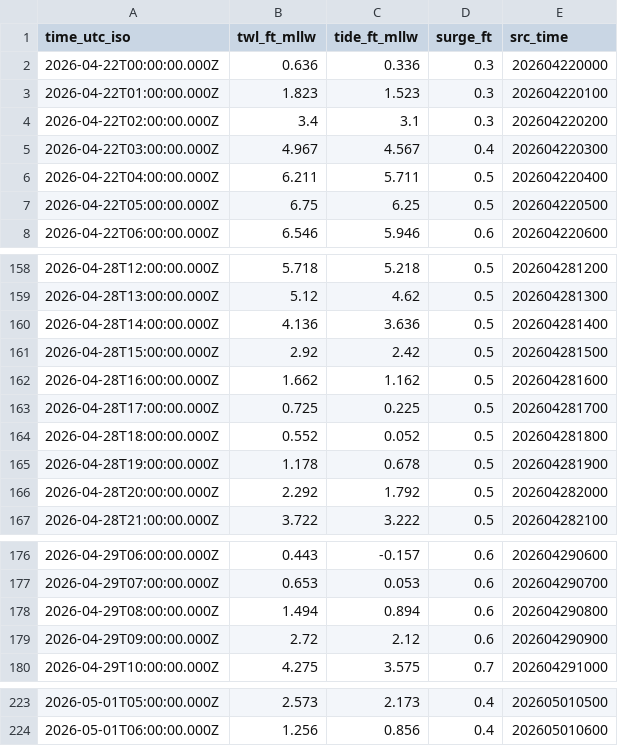
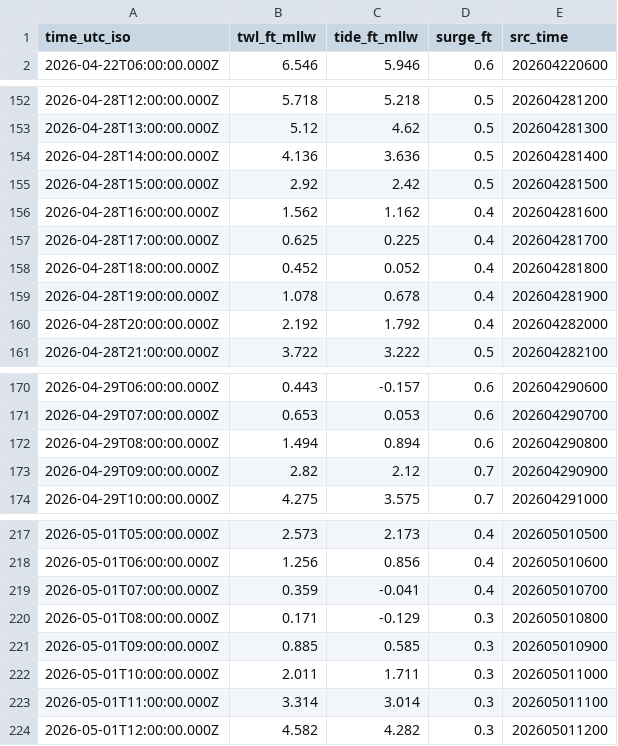
Before and after one commit to hondrospj/SouthDennis, a CSV file: data/petss_forecast.csv, drawn as a sheet; only a part is shown, gaps mark what is left out; the diff covers the shown part only.

```diff
--- a/data/petss_forecast.csv
+++ b/data/petss_forecast.csv
@@ -1,8 +1,2 @@
 time_utc_iso,twl_ft_mllw,tide_ft_mllw,surge_ft,src_time
-2026-04-22T00:00:00.000Z,0.636,0.336,0.3,202604220000
-2026-04-22T01:00:00.000Z,1.823,1.523,0.3,202604220100
-2026-04-22T02:00:00.000Z,3.4,3.1,0.3,202604220200
-2026-04-22T03:00:00.000Z,4.967,4.567,0.4,202604220300
-2026-04-22T04:00:00.000Z,6.211,5.711,0.5,202604220400
-2026-04-22T05:00:00.000Z,6.75,6.25,0.5,202604220500
 2026-04-22T06:00:00.000Z,6.546,5.946,0.6,202604220600
@@ -161,7 +155,7 @@ time_utc_iso,twl_ft_mllw,tide_ft_mllw,surge_ft,src_time
 2026-04-28T15:00:00.000Z,2.92,2.42,0.5,202604281500
-2026-04-28T16:00:00.000Z,1.662,1.162,0.5,202604281600
-2026-04-28T17:00:00.000Z,0.725,0.225,0.5,202604281700
-2026-04-28T18:00:00.000Z,0.552,0.052,0.5,202604281800
-2026-04-28T19:00:00.000Z,1.178,0.678,0.5,202604281900
-2026-04-28T20:00:00.000Z,2.292,1.792,0.5,202604282000
+2026-04-28T16:00:00.000Z,1.562,1.162,0.4,202604281600
+2026-04-28T17:00:00.000Z,0.625,0.225,0.4,202604281700
+2026-04-28T18:00:00.000Z,0.452,0.052,0.4,202604281800
+2026-04-28T19:00:00.000Z,1.078,0.678,0.4,202604281900
+2026-04-28T20:00:00.000Z,2.192,1.792,0.4,202604282000
 2026-04-28T21:00:00.000Z,3.722,3.222,0.5,202604282100
@@ -178,3 +172,3 @@ time_utc_iso,twl_ft_mllw,tide_ft_mllw,surge_ft,src_time
 2026-04-29T08:00:00.000Z,1.494,0.894,0.6,202604290800
-2026-04-29T09:00:00.000Z,2.72,2.12,0.6,202604290900
+2026-04-29T09:00:00.000Z,2.82,2.12,0.7,202604290900
 2026-04-29T10:00:00.000Z,4.275,3.575,0.7,202604291000
@@ -224 +218,7 @@ time_utc_iso,twl_ft_mllw,tide_ft_mllw,surge_ft,src_time
 2026-05-01T06:00:00.000Z,1.256,0.856,0.4,202605010600
+2026-05-01T07:00:00.000Z,0.359,-0.041,0.4,202605010700
+2026-05-01T08:00:00.000Z,0.171,-0.129,0.3,202605010800
+2026-05-01T09:00:00.000Z,0.885,0.585,0.3,202605010900
+2026-05-01T10:00:00.000Z,2.011,1.711,0.3,202605011000
+2026-05-01T11:00:00.000Z,3.314,3.014,0.3,202605011100
+2026-05-01T12:00:00.000Z,4.582,4.282,0.3,202605011200
```
Also changed, not shown: 44 edited cells elsewhere in this file, 3 other files.
